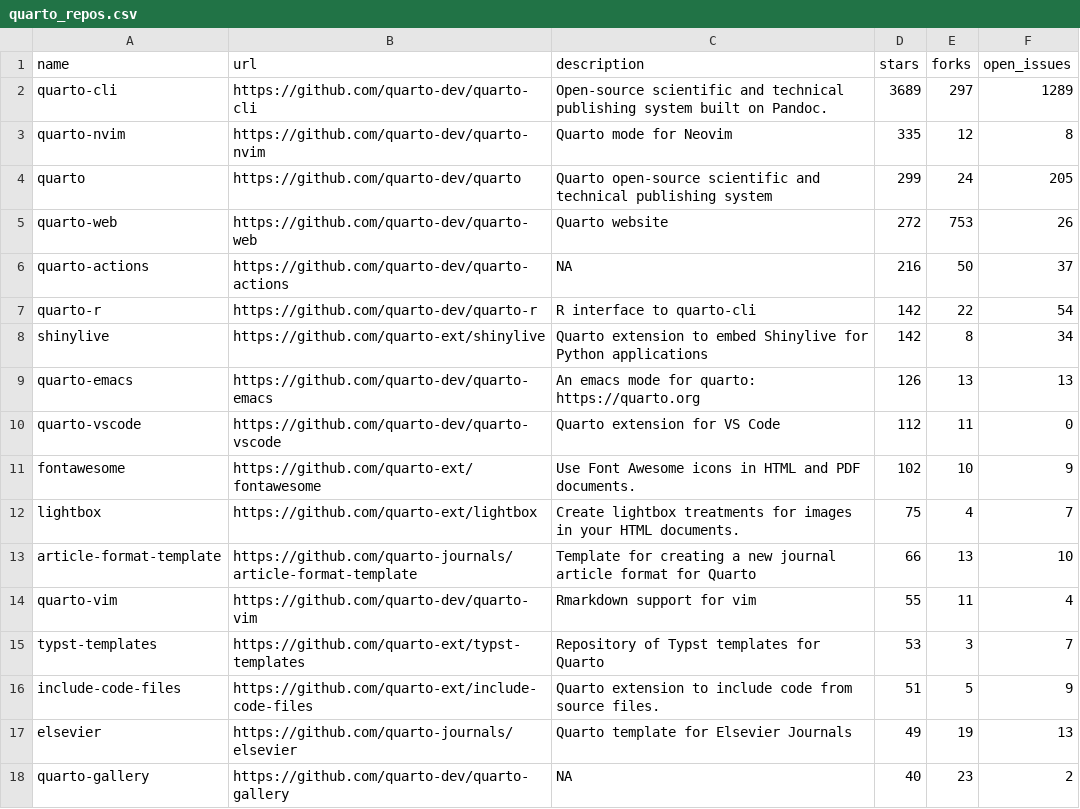
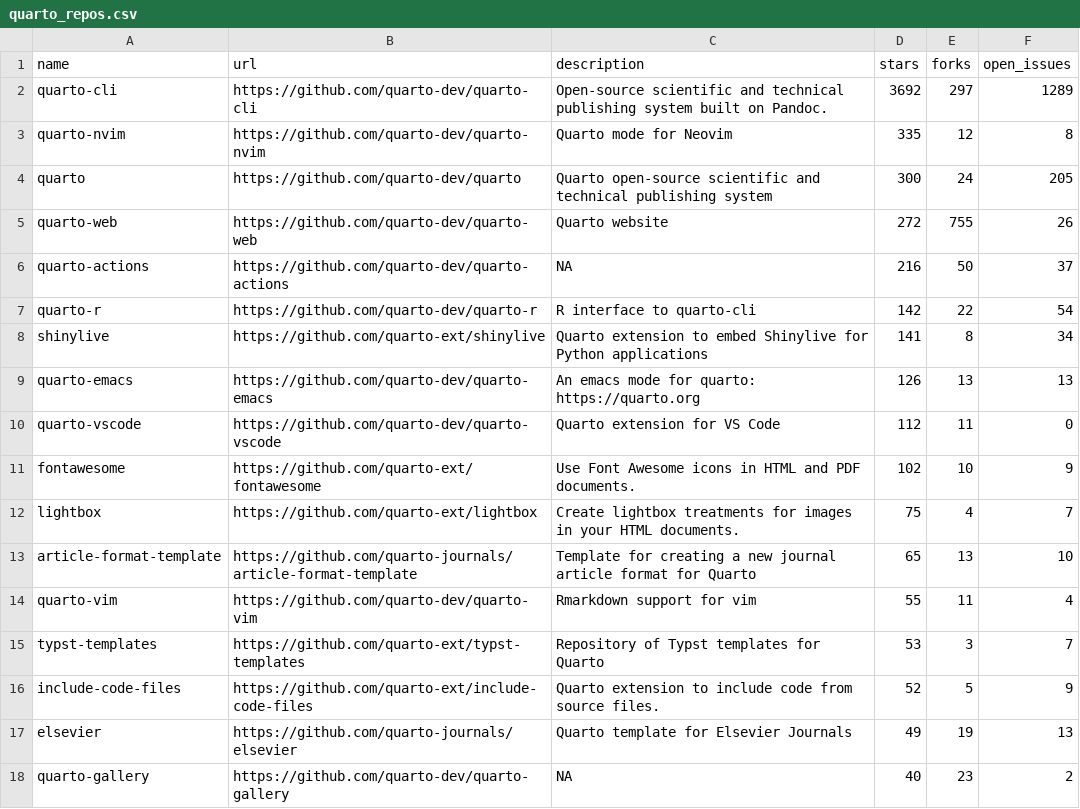
Before and after one commit to t-emery/github_actions_in_R_test, a CSV file: 01-monitoring-quarto-repos/quarto_repos.csv, drawn as a sheet; only a part is shown.

```diff
--- a/01-monitoring-quarto-repos/quarto_repos.csv
+++ b/01-monitoring-quarto-repos/quarto_repos.csv
@@ -1,9 +1,9 @@
 name,url,description,stars,forks,open_issues
-quarto-cli,https://github.com/quarto-dev/quarto-cli,Open-source scientific and technical publishing system built on Pandoc.,3689,297,1289
+quarto-cli,https://github.com/quarto-dev/quarto-cli,Open-source scientific and technical publishing system built on Pandoc.,3692,297,1289
 quarto-nvim,https://github.com/quarto-dev/quarto-nvim,Quarto mode for Neovim,335,12,8
-quarto,https://github.com/quarto-dev/quarto,Quarto open-source scientific and technical publishing system,299,24,205
-quarto-web,https://github.com/quarto-dev/quarto-web,Quarto website,272,753,26
+quarto,https://github.com/quarto-dev/quarto,Quarto open-source scientific and technical publishing system,300,24,205
+quarto-web,https://github.com/quarto-dev/quarto-web,Quarto website,272,755,26
 quarto-actions,https://github.com/quarto-dev/quarto-actions,NA,216,50,37
 quarto-r,https://github.com/quarto-dev/quarto-r,R interface to quarto-cli,142,22,54
-shinylive,https://github.com/quarto-ext/shinylive,Quarto extension to embed Shinylive for Python applications,142,8,34
+shinylive,https://github.com/quarto-ext/shinylive,Quarto extension to embed Shinylive for Python applications,141,8,34
 quarto-emacs,https://github.com/quarto-dev/quarto-emacs,An emacs mode for quarto: https://quarto.org,126,13,13
@@ -12,6 +12,6 @@ fontawesome,https://github.com/quarto-ext/fontawesome,Use Font Awesome icons in
 lightbox,https://github.com/quarto-ext/lightbox,Create lightbox treatments for images in your HTML documents.,75,4,7
-article-format-template,https://github.com/quarto-journals/article-format-template,Template for creating a new journal article format for Quarto ,66,13,10
+article-format-template,https://github.com/quarto-journals/article-format-template,Template for creating a new journal article format for Quarto ,65,13,10
 quarto-vim,https://github.com/quarto-dev/quarto-vim,Rmarkdown support for vim,55,11,4
 typst-templates,https://github.com/quarto-ext/typst-templates,Repository of Typst templates for Quarto,53,3,7
-include-code-files,https://github.com/quarto-ext/include-code-files,Quarto extension to include code from source files.,51,5,9
+include-code-files,https://github.com/quarto-ext/include-code-files,Quarto extension to include code from source files.,52,5,9
 elsevier,https://github.com/quarto-journals/elsevier,Quarto template for Elsevier Journals,49,19,13
```
Also changed, not shown: 1 other file.
